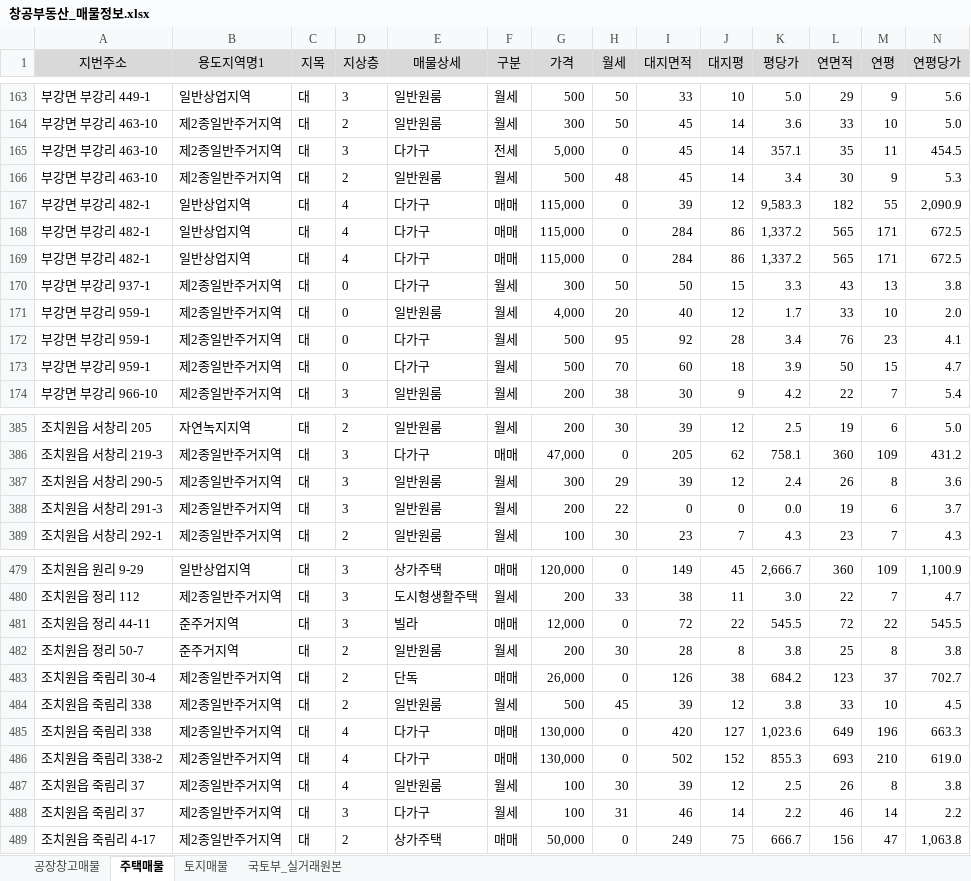
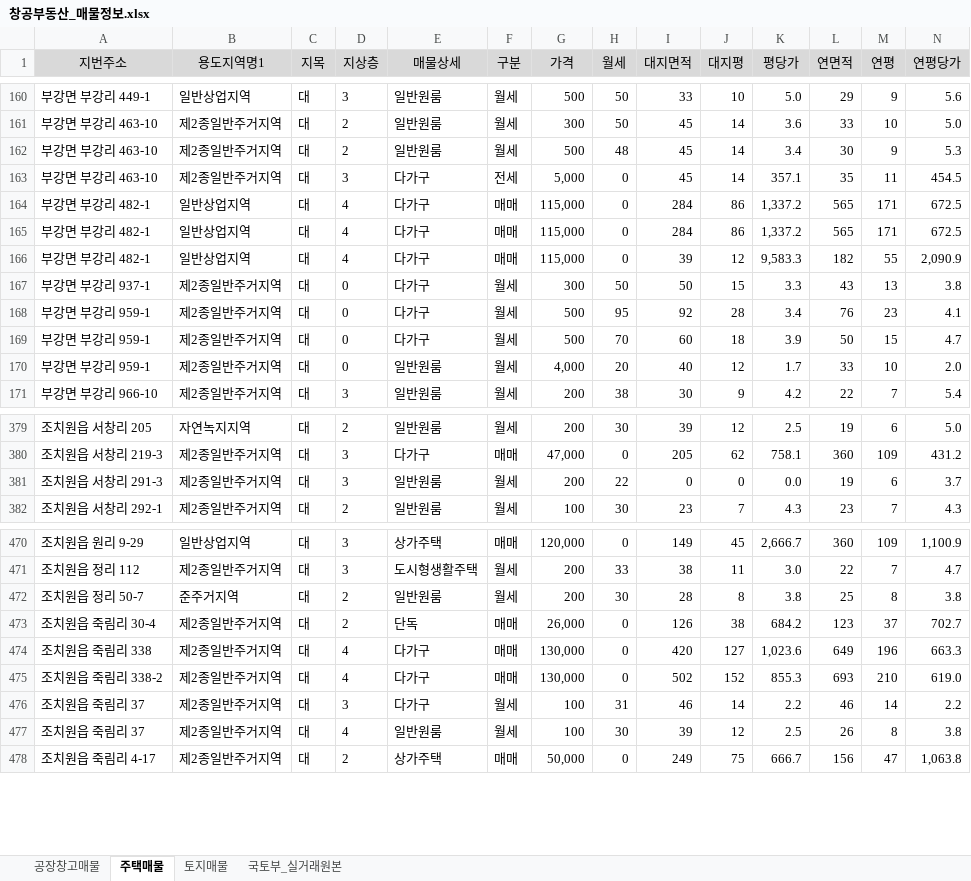
Before and after one commit to shinsungdnc/changgong, an Excel workbook: 창공부동산_매물정보.xlsx, sheet 주택매물, drawn as a sheet; only a part is shown, gaps mark what is left out; values as stored, in another font and other column widths than the file's, no borders; removed rows and columns are numbered as before the commit, all else as after; rows hold the shown columns only; the diff covers the shown part only; the diff names each change by its address in the sheet, - before the commit and + after, or states it on an @@ line.

```diff
--- a/창공부동산_매물정보.xlsx (sheet 주택매물)
+++ b/창공부동산_매물정보.xlsx (sheet 주택매물)
@@ row 166 moved to row 162: 부강면 부강리 463-10 @@
@@ row 169 moved to row 164: 부강면 부강리 482-1 @@
+row 165: 부강면 부강리 482-1 | 일반상업지역 | 대 | 4 | 다가구 | 매매 | 115,000 | 0 | 284 | 86 | 1,337.2 | 565 | 171 | 672.5
-row 168: 부강면 부강리 482-1 | 일반상업지역 | 대 | 4 | 다가구 | 매매 | 115,000 | 0 | 284 | 86 | 1,337.2 | 565 | 171 | 672.5
@@ row 171 moved to row 170: 부강면 부강리 959-1 @@
-row 387: 조치원읍 서창리 290-5 | 제2종일반주거지역 | 대 | 3 | 일반원룸 | 월세 | 300 | 29 | 39 | 12 | 2.4 | 26 | 8 | 3.6
-row 481: 조치원읍 정리 44-11 | 준주거지역 | 대 | 3 | 빌라 | 매매 | 12,000 | 0 | 72 | 22 | 545.5 | 72 | 22 | 545.5
-row 484: 조치원읍 죽림리 338 | 제2종일반주거지역 | 대 | 2 | 일반원룸 | 월세 | 500 | 45 | 39 | 12 | 3.8 | 33 | 10 | 4.5
@@ row 488 moved to row 476: 조치원읍 죽림리 37 @@
```
Also changed, not shown: 1 added row, 13 removed rows, 114 moved rows and 18 edited cells elsewhere in this sheet, sheet 토지매물, sheet 공장창고매물, 1 other file.
